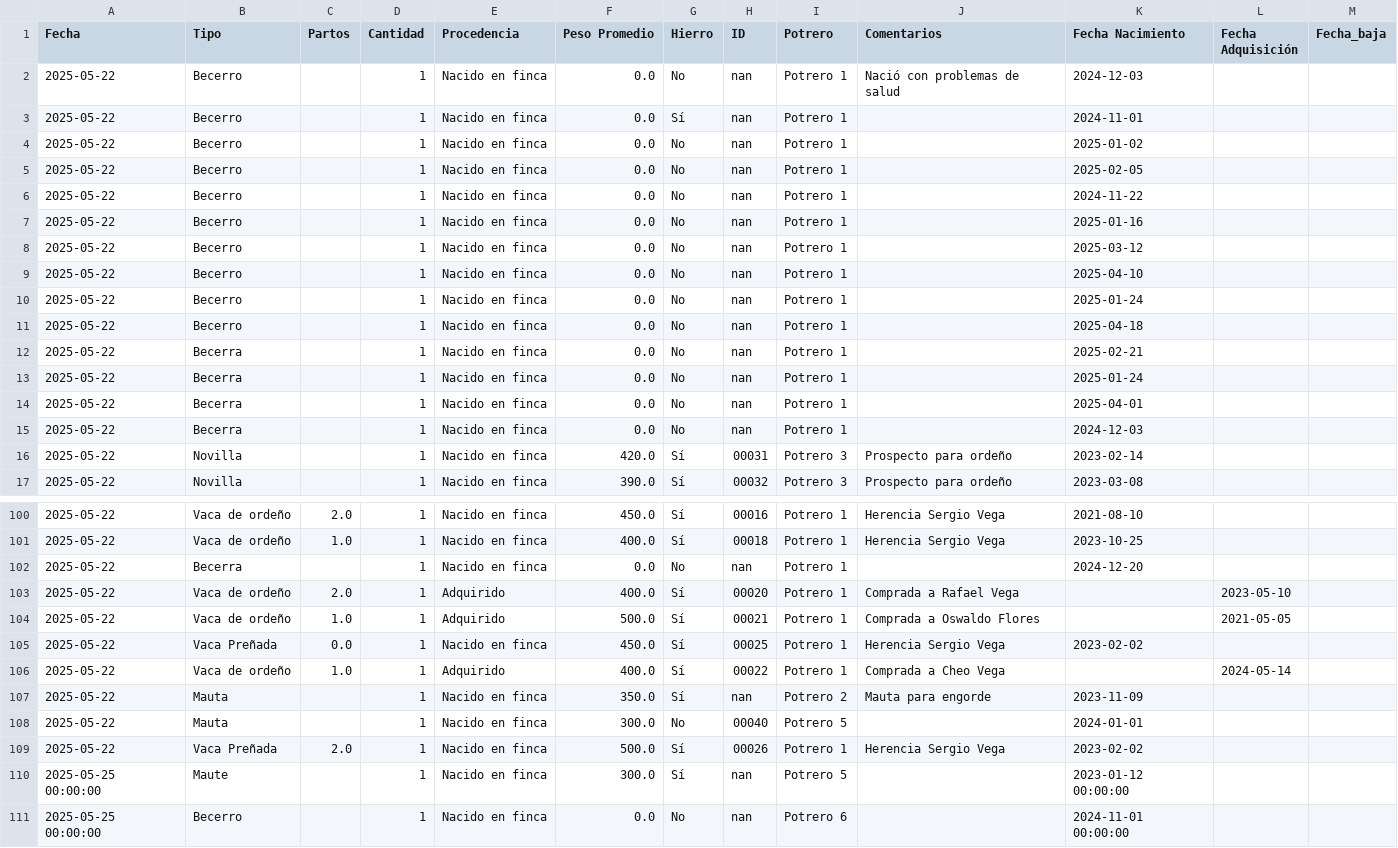
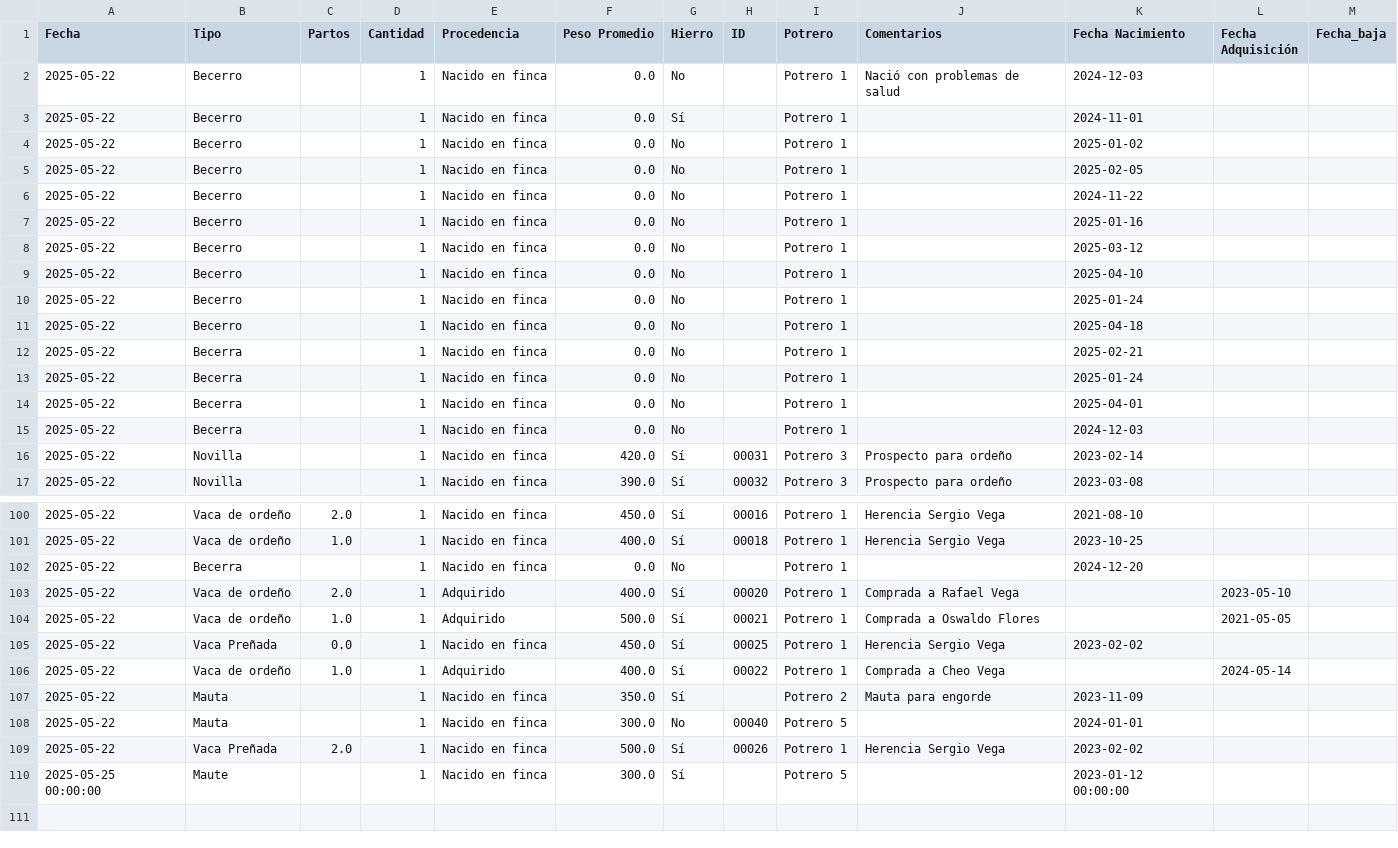
Before and after one commit to Roalex86180/Proyecto-Tornado, a CSV file: animales.csv, drawn as a sheet; only a part is shown, gaps mark what is left out; the diff covers the shown part only.

Commit message:
actualizando boton deshacer de registro de baja y registro de animale

```diff
--- a/animales.csv
+++ b/animales.csv
@@ -1,16 +1,16 @@
 Fecha,Tipo,Partos,Cantidad,Procedencia,Peso Promedio,Hierro,ID,Potrero,Comentarios,Fecha Nacimiento,Fecha Adquisición,Fecha_baja
-2025-05-22,Becerro,,1,Nacido en finca,0.0,No,nan,Potrero 1,Nació con problemas de salud,2024-12-03,,
-2025-05-22,Becerro,,1,Nacido en finca,0.0,Sí,nan,Potrero 1,,2024-11-01,,
-2025-05-22,Becerro,,1,Nacido en finca,0.0,No,nan,Potrero 1,,2025-01-02,,
-2025-05-22,Becerro,,1,Nacido en finca,0.0,No,nan,Potrero 1,,2025-02-05,,
-2025-05-22,Becerro,,1,Nacido en finca,0.0,No,nan,Potrero 1,,2024-11-22,,
-2025-05-22,Becerro,,1,Nacido en finca,0.0,No,nan,Potrero 1,,2025-01-16,,
-2025-05-22,Becerro,,1,Nacido en finca,0.0,No,nan,Potrero 1,,2025-03-12,,
-2025-05-22,Becerro,,1,Nacido en finca,0.0,No,nan,Potrero 1,,2025-04-10,,
-2025-05-22,Becerro,,1,Nacido en finca,0.0,No,nan,Potrero 1,,2025-01-24,,
-2025-05-22,Becerro,,1,Nacido en finca,0.0,No,nan,Potrero 1,,2025-04-18,,
-2025-05-22,Becerra,,1,Nacido en finca,0.0,No,nan,Potrero 1,,2025-02-21,,
-2025-05-22,Becerra,,1,Nacido en finca,0.0,No,nan,Potrero 1,,2025-01-24,,
-2025-05-22,Becerra,,1,Nacido en finca,0.0,No,nan,Potrero 1,,2025-04-01,,
-2025-05-22,Becerra,,1,Nacido en finca,0.0,No,nan,Potrero 1,,2024-12-03,,
+2025-05-22,Becerro,,1,Nacido en finca,0.0,No,,Potrero 1,Nació con problemas de salud,2024-12-03,,
+2025-05-22,Becerro,,1,Nacido en finca,0.0,Sí,,Potrero 1,,2024-11-01,,
+2025-05-22,Becerro,,1,Nacido en finca,0.0,No,,Potrero 1,,2025-01-02,,
+2025-05-22,Becerro,,1,Nacido en finca,0.0,No,,Potrero 1,,2025-02-05,,
+2025-05-22,Becerro,,1,Nacido en finca,0.0,No,,Potrero 1,,2024-11-22,,
+2025-05-22,Becerro,,1,Nacido en finca,0.0,No,,Potrero 1,,2025-01-16,,
+2025-05-22,Becerro,,1,Nacido en finca,0.0,No,,Potrero 1,,2025-03-12,,
+2025-05-22,Becerro,,1,Nacido en finca,0.0,No,,Potrero 1,,2025-04-10,,
+2025-05-22,Becerro,,1,Nacido en finca,0.0,No,,Potrero 1,,2025-01-24,,
+2025-05-22,Becerro,,1,Nacido en finca,0.0,No,,Potrero 1,,2025-04-18,,
+2025-05-22,Becerra,,1,Nacido en finca,0.0,No,,Potrero 1,,2025-02-21,,
+2025-05-22,Becerra,,1,Nacido en finca,0.0,No,,Potrero 1,,2025-01-24,,
+2025-05-22,Becerra,,1,Nacido en finca,0.0,No,,Potrero 1,,2025-04-01,,
+2025-05-22,Becerra,,1,Nacido en finca,0.0,No,,Potrero 1,,2024-12-03,,
 2025-05-22,Novilla,,1,Nacido en finca,420.0,Sí,00031,Potrero 3,Prospecto para ordeño,2023-02-14,,
@@ -101,3 +101,3 @@ Fecha,Tipo,Partos,Cantidad,Procedencia,Peso Promedio,Hierro,ID,Potrero,Comentari
 2025-05-22,Vaca de ordeño,1.0,1,Nacido en finca,400.0,Sí,00018,Potrero 1,Herencia Sergio Vega,2023-10-25,,
-2025-05-22,Becerra,,1,Nacido en finca,0.0,No,nan,Potrero 1,,2024-12-20,,
+2025-05-22,Becerra,,1,Nacido en finca,0.0,No,,Potrero 1,,2024-12-20,,
 2025-05-22,Vaca de ordeño,2.0,1,Adquirido,400.0,Sí,00020,Potrero 1,Comprada a Rafael Vega,,2023-05-10,
@@ -106,6 +106,5 @@ Fecha,Tipo,Partos,Cantidad,Procedencia,Peso Promedio,Hierro,ID,Potrero,Comentari
 2025-05-22,Vaca de ordeño,1.0,1,Adquirido,400.0,Sí,00022,Potrero 1,Comprada a Cheo Vega,,2024-05-14,
-2025-05-22,Mauta,,1,Nacido en finca,350.0,Sí,nan,Potrero 2,Mauta para engorde,2023-11-09,,
+2025-05-22,Mauta,,1,Nacido en finca,350.0,Sí,,Potrero 2,Mauta para engorde,2023-11-09,,
 2025-05-22,Mauta,,1,Nacido en finca,300.0,No,00040,Potrero 5,,2024-01-01,,
 2025-05-22,Vaca Preñada,2.0,1,Nacido en finca,500.0,Sí,00026,Potrero 1,Herencia Sergio  Vega,2023-02-02,,
-2025-05-25 00:00:00,Maute,,1,Nacido en finca,300.0,Sí,nan,Potrero 5,,2023-01-12 00:00:00,,
-2025-05-25 00:00:00,Becerro,,1,Nacido en finca,0.0,No,nan,Potrero 6,,2024-11-01 00:00:00,,
+2025-05-25 00:00:00,Maute,,1,Nacido en finca,300.0,Sí,,Potrero 5,,2023-01-12 00:00:00,,
```
Also changed, not shown: 30 edited cells elsewhere in this file.
